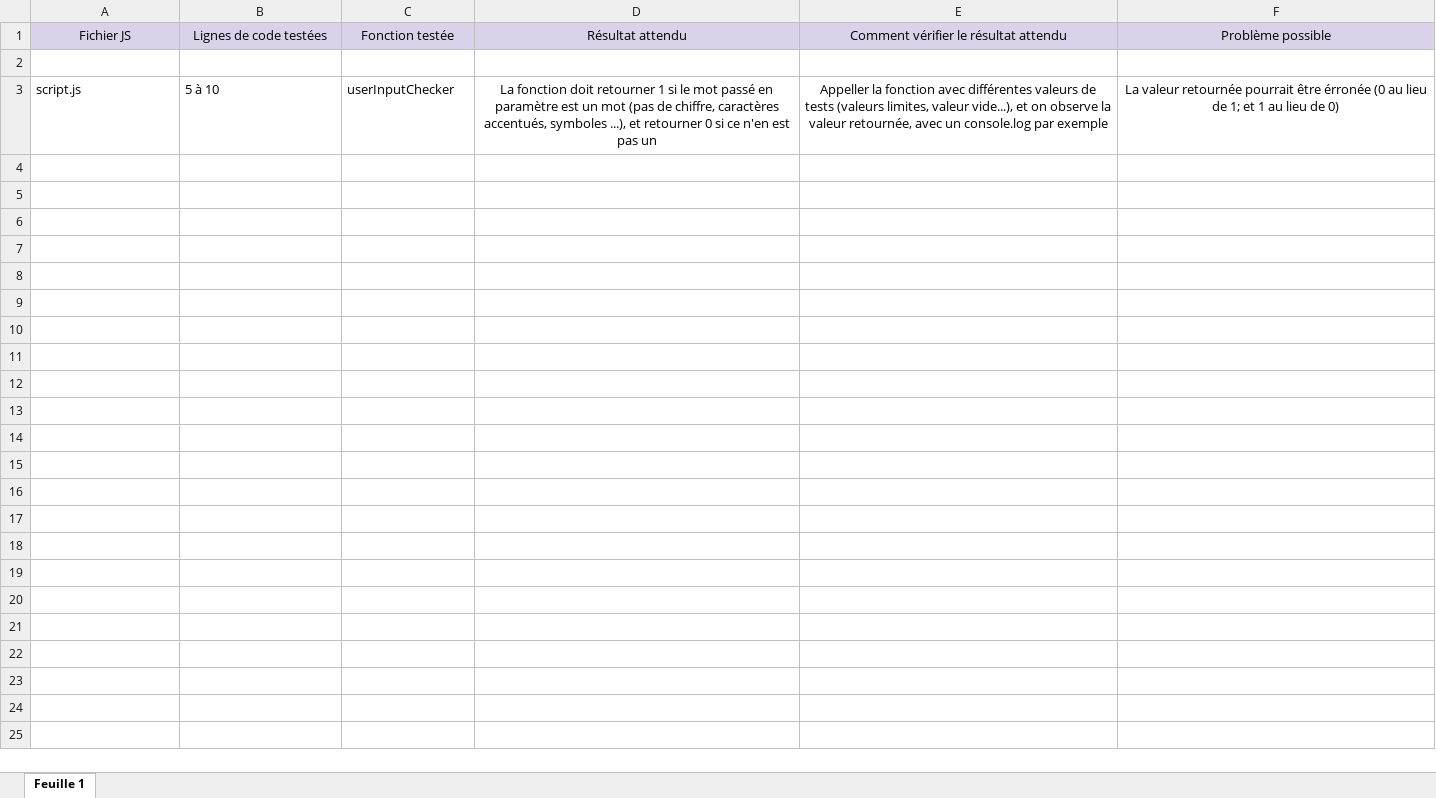
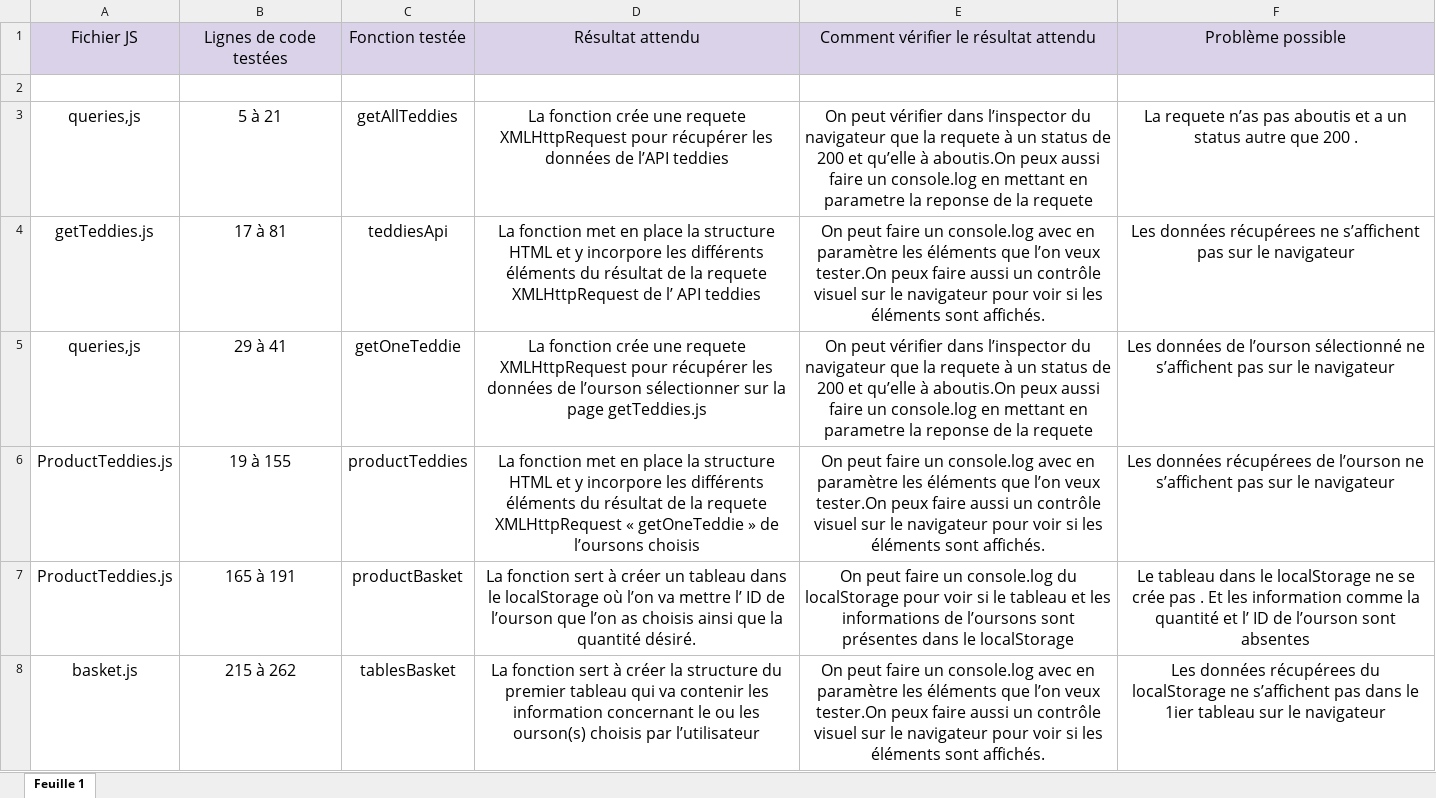
Before and after one commit to TenzaMickael/projet5-orinocco, an Excel workbook: front-end/Plan_de_test.xlsx, sheet Feuille 1, drawn as a sheet; only a part is shown; values as stored, in another font and other column widths than the file's, no borders; charts and pictures not drawn; removed rows and columns are numbered as before the commit, all else as after; the diff covers the shown part only; the diff names each change by its address in the sheet, - before the commit and + after, or states it on an @@ line.

```diff
--- a/front-end/Plan_de_test.xlsx (sheet Feuille 1)
+++ b/front-end/Plan_de_test.xlsx (sheet Feuille 1)
@@ A1:F1 text size: larger @@
-row 3: script.js | 5 à 10 | userInputChecker | La fonction doit retourner 1 si le mot passé en paramètre est un mot (pas de chiffre, caractères accentués, symboles ...), et retourner 0 si ce n'en est pas un | Appeller la fonction avec différentes valeurs de tests (valeurs limites, valeur vide...), et on observe la valeur retournée, avec un console.log par exemple | La valeur retournée pourrait être érronée (0 au lieu de 1; et 1 au lieu de 0)
+row 3: queries,js | 5 à 21 | getAllTeddies | La fonction crée une requete XMLHttpRequest pour récupérer les données de l’API teddies | On peut vérifier dans l’inspector du navigateur que la requete à un status de 200 et qu’elle à aboutis.On peux aussi faire un console.log en mettant en parametre la reponse de la requete | La requete n’as pas aboutis et a un status autre que 200 .
+row 4: getTeddies.js | 17 à 81 | teddiesApi | La fonction met en place la structure HTML et y incorpore les différents éléments du résultat de la requete XMLHttpRequest de l’ API teddies | On peut faire un console.log avec en paramètre les éléments que l’on veux tester.On peux faire aussi un contrôle visuel sur le navigateur pour voir si les éléments sont affichés. | Les données récupérees ne s’affichent pas sur le navigateur
+row 5: queries,js | 29 à 41 | getOneTeddie | La fonction crée une requete XMLHttpRequest pour récupérer les données de l’ourson sélectionner sur la page getTeddies.js | On peut vérifier dans l’inspector du navigateur que la requete à un status de 200 et qu’elle à aboutis.On peux aussi faire un console.log en mettant en parametre la reponse de la requete | Les données de l’ourson sélectionné ne s’affichent pas sur le navigateur
+row 6: ProductTeddies.js | 19 à 155 | productTeddies | La fonction met en place la structure HTML et y incorpore les différents éléments du résultat de la requete XMLHttpRequest « getOneTeddie » de l’oursons choisis | On peut faire un console.log avec en paramètre les éléments que l’on veux tester.On peux faire aussi un contrôle visuel sur le navigateur pour voir si les éléments sont affichés. | Les données récupérees de l’ourson ne s’affichent pas sur le navigateur
+row 7: ProductTeddies.js | 165 à 191 | productBasket | La fonction sert à créer un tableau dans le localStorage où l’on va mettre l’ ID de l’ourson que l’on as choisis ainsi que la quantité désiré. | On peut faire un console.log du localStorage pour voir si le tableau et les informations de l’oursons sont présentes dans le localStorage | Le tableau dans le localStorage ne se crée pas . Et les information comme la quantité et l’ ID de l’ourson sont absentes
+row 8: basket.js | 215 à 262 | tablesBasket | La fonction sert à créer la structure du premier tableau qui va contenir les information concernant le ou les ourson(s) choisis par l’utilisateur | On peut faire un console.log avec en paramètre les éléments que l’on veux tester.On peux faire aussi un contrôle visuel sur le navigateur pour voir si les éléments sont affichés. | Les données récupérees du localStorage ne s’affichent pas dans le 1ier tableau sur le navigateur
```
Also changed, not shown: 9 added rows elsewhere in this sheet, charts or pictures, 8 other files.
